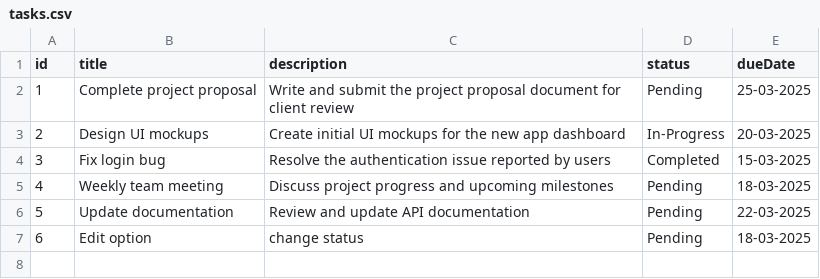
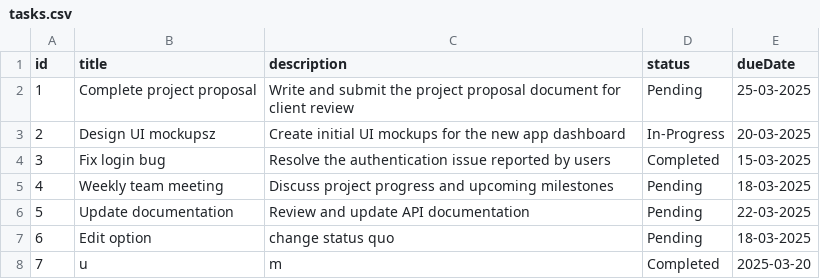
Before and after one commit to l1akshya/internship, a CSV file: public/tasks.csv, drawn as a sheet.

```diff
--- a/public/tasks.csv
+++ b/public/tasks.csv
@@ -2,3 +2,3 @@ id,title,description,status,dueDate
 1,Complete project proposal,Write and submit the project proposal document for client review,Pending,25-03-2025
-2,Design UI mockups,Create initial UI mockups for the new app dashboard,In-Progress,20-03-2025
+2,Design UI mockupsz,Create initial UI mockups for the new app dashboard,In-Progress,20-03-2025
 3,Fix login bug,Resolve the authentication issue reported by users,Completed,15-03-2025
@@ -6,2 +6,3 @@ id,title,description,status,dueDate
 5,Update documentation,Review and update API documentation,Pending,22-03-2025
-6,Edit option,change status,Pending,18-03-2025
+6,Edit option,change status quo,Pending,18-03-2025
+7,u,m,Completed,2025-03-20
```
Also changed, not shown: 2 other files.
